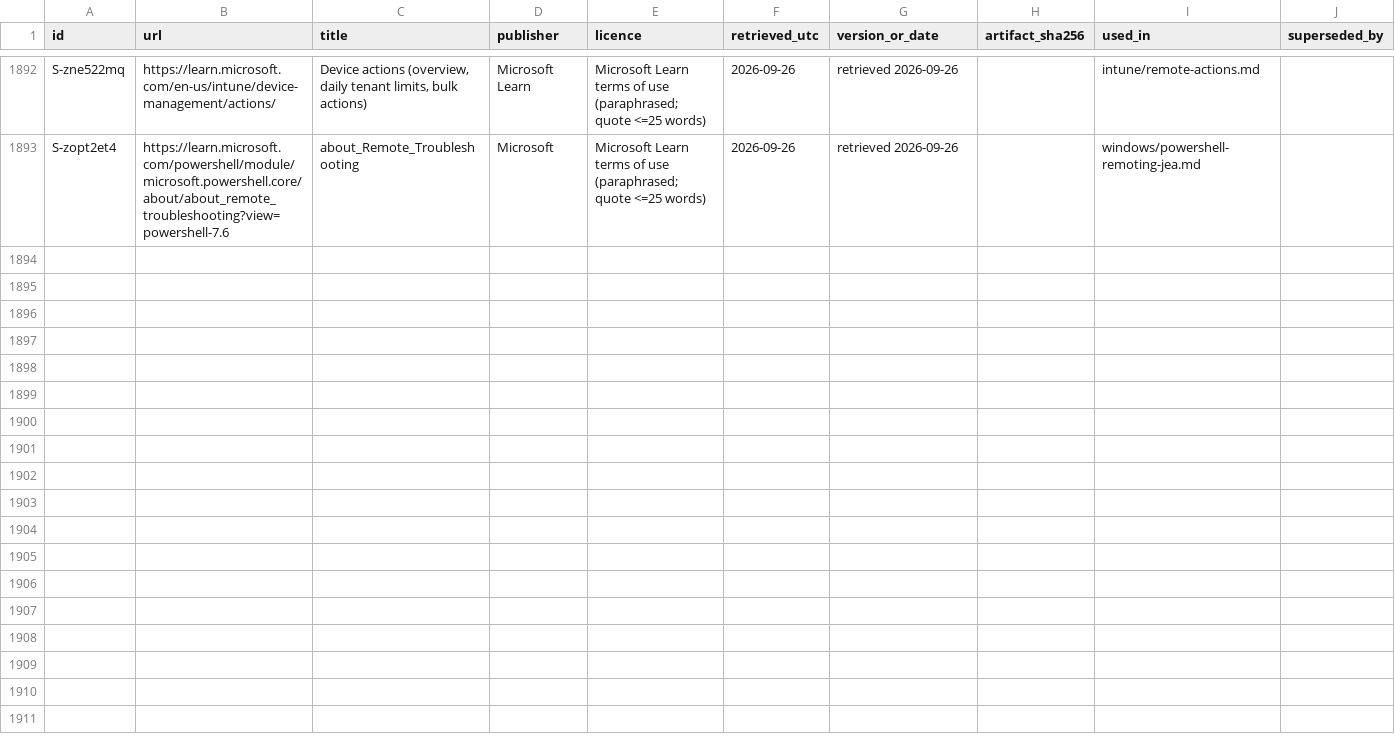
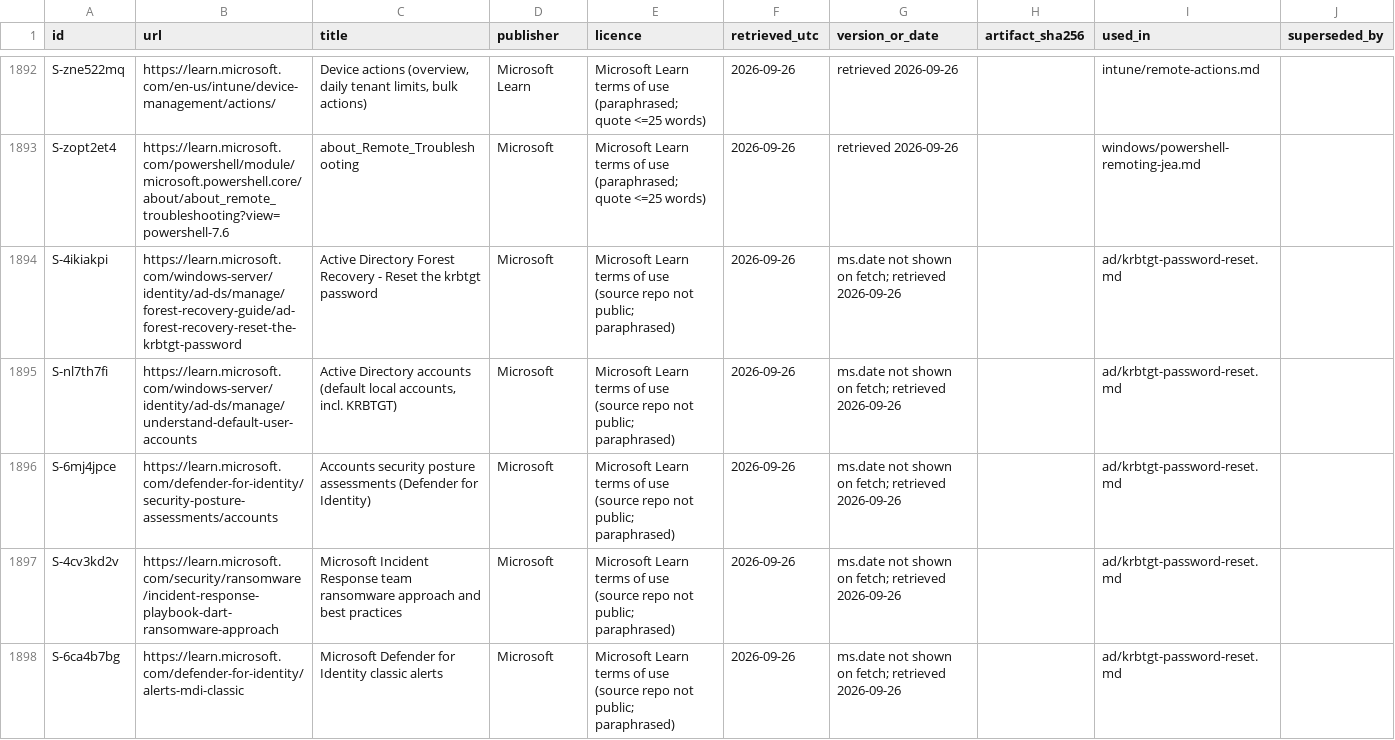
Before and after one commit to mikkielt/it-ops-kb, a CSV file: _sources.csv, drawn as a sheet; only a part is shown, gaps mark what is left out; the diff names each change by its address in the sheet, - before the commit and + after, or states it on an @@ line.

```diff
--- a/_sources.csv
+++ b/_sources.csv
+row 1894: S-4ikiakpi | https://learn.microsoft.com/windows-server/identity/ad-ds/manage/forest-recovery-guide/ad-forest-recovery-reset-the-krbtgt-password | Active Directory Forest Recovery - Reset the krbtgt password | Microsoft | Microsoft Learn terms of use (source repo not public; paraphrased) | 2026-09-26 | ms.date not shown on fetch; retrieved 2026-09-26 |  | ad/krbtgt-password-reset.md
+row 1895: S-nl7th7fi | https://learn.microsoft.com/windows-server/identity/ad-ds/manage/understand-default-user-accounts | Active Directory accounts (default local accounts, incl. KRBTGT) | Microsoft | Microsoft Learn terms of use (source repo not public; paraphrased) | 2026-09-26 | ms.date not shown on fetch; retrieved 2026-09-26 |  | ad/krbtgt-password-reset.md
+row 1896: S-6mj4jpce | https://learn.microsoft.com/defender-for-identity/security-posture-assessments/accounts | Accounts security posture assessments (Defender for Identity) | Microsoft | Microsoft Learn terms of use (source repo not public; paraphrased) | 2026-09-26 | ms.date not shown on fetch; retrieved 2026-09-26 |  | ad/krbtgt-password-reset.md
+row 1897: S-4cv3kd2v | https://learn.microsoft.com/security/ransomware/incident-response-playbook-dart-ransomware-approach | Microsoft Incident Response team ransomware approach and best practices | Microsoft | Microsoft Learn terms of use (source repo not public; paraphrased) | 2026-09-26 | ms.date not shown on fetch; retrieved 2026-09-26 |  | ad/krbtgt-password-reset.md
+row 1898: S-6ca4b7bg | https://learn.microsoft.com/defender-for-identity/alerts-mdi-classic | Microsoft Defender for Identity classic alerts | Microsoft | Microsoft Learn terms of use (source repo not public; paraphrased) | 2026-09-26 | ms.date not shown on fetch; retrieved 2026-09-26 |  | ad/krbtgt-password-reset.md
```
Also changed, not shown: _coverage.csv, _tools/lookup_eval.csv, 3 other files.
